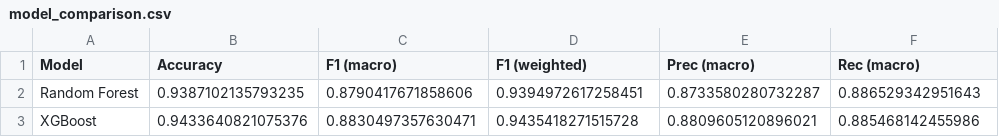
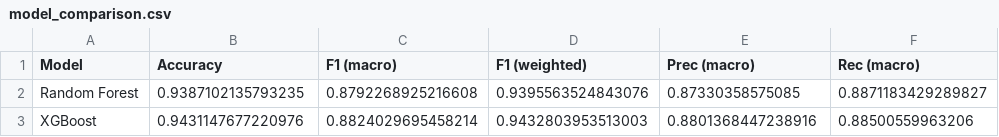
Before and after one commit to shaheer-shehri/Live-Intrusion-Detection-System, a CSV file: processed_data_mc/model_comparison.csv, drawn as a sheet.

```diff
--- a/processed_data_mc/model_comparison.csv
+++ b/processed_data_mc/model_comparison.csv
@@ -1,3 +1,3 @@
 Model,Accuracy,F1 (macro),F1 (weighted),Prec (macro),Rec (macro)
-Random Forest,0.9387102135793235,0.8790417671858606,0.9394972617258451,0.8733580280732287,0.886529342951643
-XGBoost,0.9433640821075376,0.8830497357630471,0.9435418271515728,0.8809605120896021,0.885468142455986
+Random Forest,0.9387102135793235,0.8792268925216608,0.9395563524843076,0.87330358575085,0.8871183429289827
+XGBoost,0.9431147677220976,0.8824029695458214,0.9432803953513003,0.8801368447238916,0.88500559963206
```
Also changed, not shown: 11 other files.
